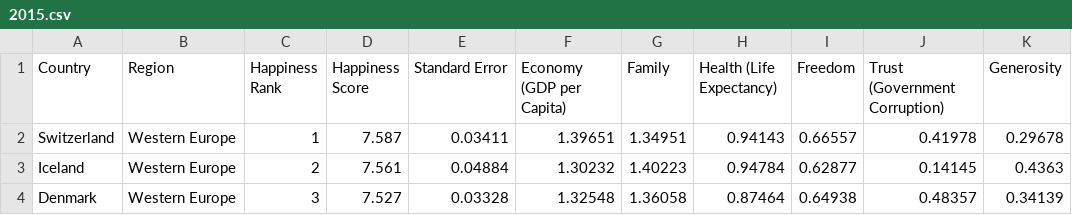
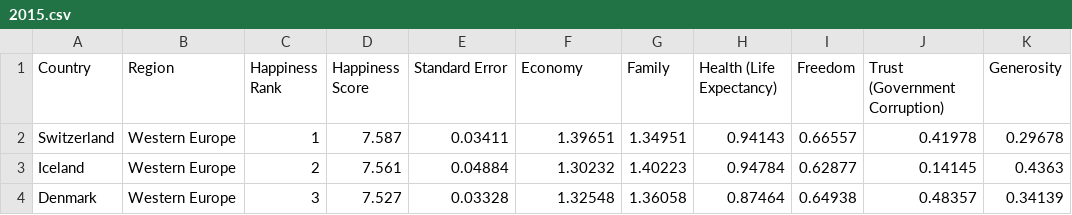
Before and after one commit to eizla/JustForData, a CSV file: 2015.csv, drawn as a sheet; only a part is shown; the diff names each change by its address in the sheet, - before the commit and + after, or states it on an @@ line.

Commit message:
Update 2015.csv

```diff
--- a/2015.csv
+++ b/2015.csv
-F1: Economy (GDP per Capita)
+F1: Economy
```
